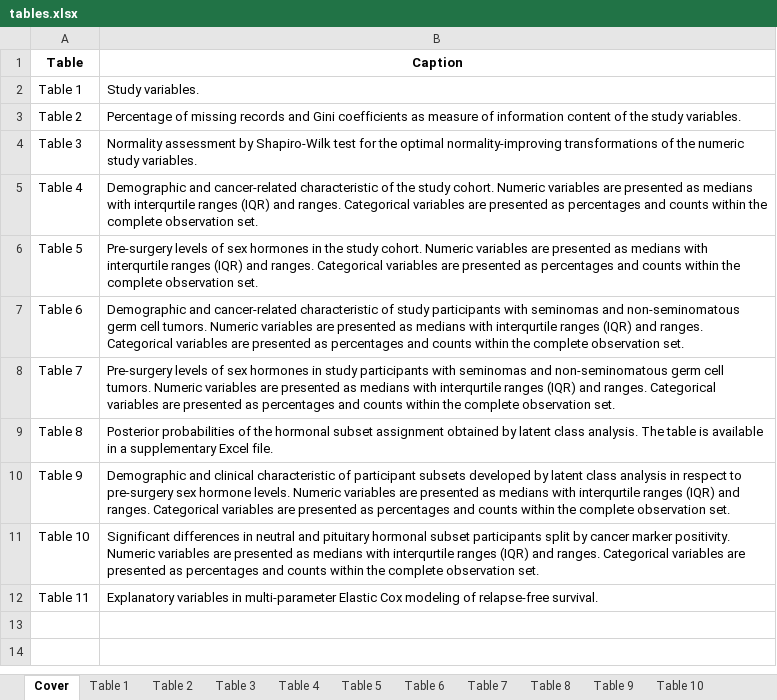
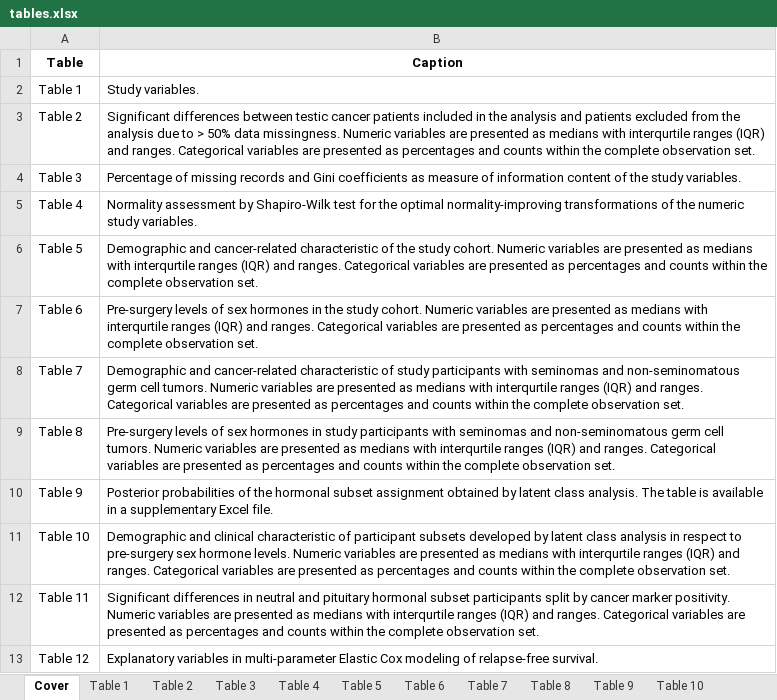
Before and after one commit to PiotrTymoszuk/TesCa_hormones, an Excel workbook: report/tables.xlsx, sheet Cover, drawn as a sheet; values as stored, in another font and other column widths than the file's, no borders; the diff names each change by its address in the sheet, - before the commit and + after, or states it on an @@ line.

```diff
--- a/report/tables.xlsx (sheet Cover)
+++ b/report/tables.xlsx (sheet Cover)
-B3 (Caption): Percentage of missing records and Gini coefficients as measure of information content of the study variables.
+B3 (Caption): Significant differences between testic cancer patients included in the analysis and patients excluded from the analysis due to > 50% data missingness. Numeric variables are presented as medians with interqurtile ranges (IQR) and ranges. Categorical variables are presented as percentages and counts within the complete observation set.
-B4 (Caption): Normality assessment by Shapiro-Wilk test for the optimal normality-improving transformations of the numeric study variables.
+B4 (Caption): Percentage of missing records and Gini coefficients as measure of information content of the study variables.
-B5 (Caption): Demographic and cancer-related characteristic of the study cohort. Numeric variables are presented as medians with interqurtile ranges (IQR) and ranges. Categorical variables are presented as percentages and counts within the complete observation set.
+B5 (Caption): Normality assessment by Shapiro-Wilk test for the optimal normality-improving transformations of the numeric study variables.
-B6 (Caption): Pre-surgery levels of sex hormones in the study…
+B6 (Caption): Demographic and cancer-related characteristic of the study…
-B7 (Caption): Demographic and cancer-related characteristic of study participants with seminomas and non-seminomatous germ cell tumors. Numeric variables…
+B7 (Caption): Pre-surgery levels of sex hormones in the study cohort. Numeric variables…
-B8 (Caption): Pre-surgery levels of sex hormones in study participants…
+B8 (Caption): Demographic and cancer-related characteristic of study participants…
-B9 (Caption): Posterior probabilities of the hormonal subset assignment obtained by latent class analysis. The table is available in a supplementary Excel file.
+B9 (Caption): Pre-surgery levels of sex hormones in study participants with seminomas and non-seminomatous germ cell tumors. Numeric variables are presented as medians with interqurtile ranges (IQR) and ranges. Categorical variables are presented as percentages and counts within the complete observation set.
-B10 (Caption): Demographic and clinical characteristic of participant subsets developed by latent class analysis in respect to pre-surgery sex hormone levels. Numeric variables are presented as medians with interqurtile ranges (IQR) and ranges. Categorical variables are presented as percentages and counts within the complete observation set.
+B10 (Caption): Posterior probabilities of the hormonal subset assignment obtained by latent class analysis. The table is available in a supplementary Excel file.
-B11 (Caption): Significant differences in neutral and pituitary hormonal subset participants split by cancer marker positivity. Numeric variables…
+B11 (Caption): Demographic and clinical characteristic of participant subsets developed by latent class analysis in respect to pre-surgery sex hormone levels. Numeric variables…
-B12 (Caption): Explanatory variables in multi-parameter Elastic Cox modeling of relapse-free survival.
+B12 (Caption): Significant differences in neutral and pituitary hormonal subset participants split by cancer marker positivity. Numeric variables are presented as medians with interqurtile ranges (IQR) and ranges. Categorical variables are presented as percentages and counts within the complete observation set.
+row 13: Table 12 | Explanatory variables in multi-parameter Elastic Cox modeling of relapse-free survival.
```
Also changed, not shown: sheet Table 9, sheet Table 8, sheet Table 3, sheet Table 2, sheet Table 10, sheet Table 4, 5 more sheets, other sheet tabs, 32 other files.
